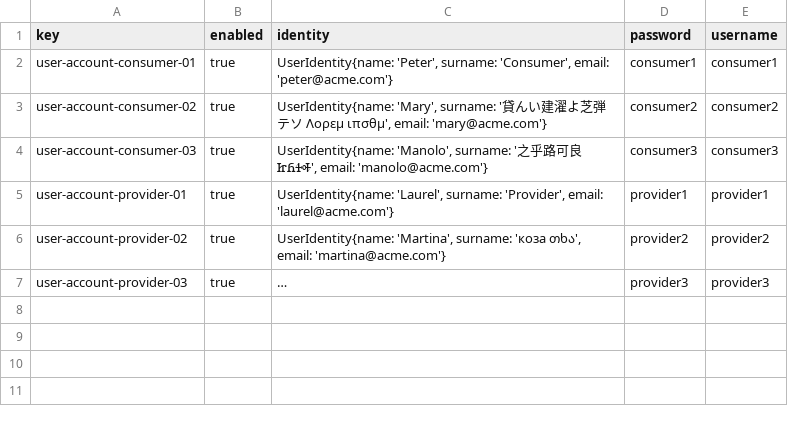
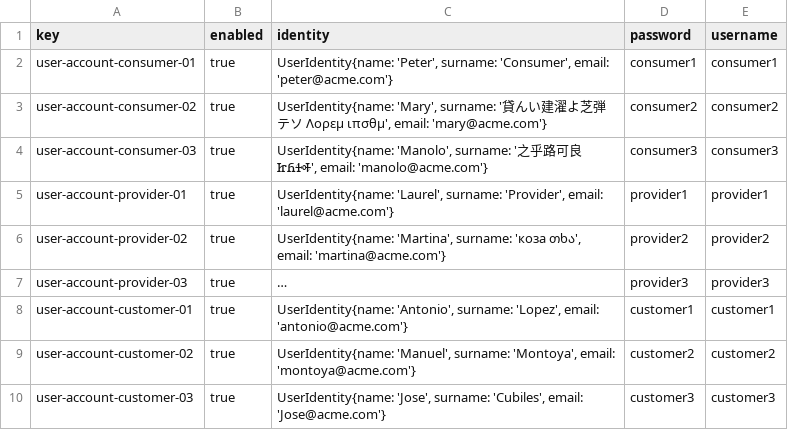
Before and after one commit to davvarmunUS/Acme-ANS-D02, a CSV file: src/main/resources/WEB-INF/data/sample/user-account.csv, drawn as a sheet; long unchanged cells end in …; the diff names each change by its address in the sheet, - before the commit and + after, or states it on an @@ line.

```diff
--- a/src/main/resources/WEB-INF/data/sample/user-account.csv
+++ b/src/main/resources/WEB-INF/data/sample/user-account.csv
+row 8: user-account-customer-01 | true | UserIdentity{name: 'Antonio', surname: 'Lopez', email: 'antonio@acme.com'} | customer1 | customer1
+row 9: user-account-customer-02 | true | UserIdentity{name: 'Manuel', surname: 'Montoya', email: 'montoya@acme.com'} | customer2 | customer2
+row 10: user-account-customer-03 | true | UserIdentity{name: 'Jose', surname: 'Cubiles', email: 'Jose@acme.com'} | customer3 | customer3
```
Also changed, not shown: src/main/resources/WEB-INF/data/sample/consumer.csv, 6 other files.
